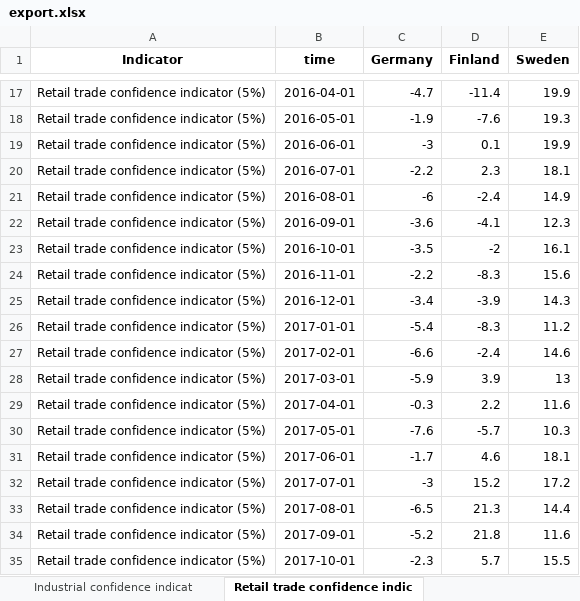
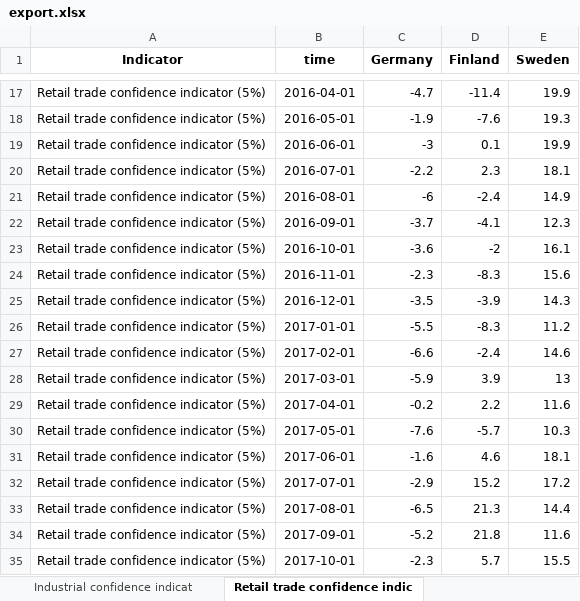
Before and after one commit to robonomist/robonomistClient, an Excel workbook: man/figures/export.xlsx, sheet Retail trade confidence indic, drawn as a sheet; only a part is shown, gaps mark what is left out; values as stored, in another font and other column widths than the file's, no borders; the diff covers the shown part only; the diff names each change by its address in the sheet, - before the commit and + after, or states it on an @@ line.

```diff
--- a/man/figures/export.xlsx (sheet Retail trade confidence indic)
+++ b/man/figures/export.xlsx (sheet Retail trade confidence indic)
-C22 (Germany): -3.6
+C22 (Germany): -3.7
-C23 (Germany): -3.5
+C23 (Germany): -3.6
-C24 (Germany): -2.2
+C24 (Germany): -2.3
-C25 (Germany): -3.4
+C25 (Germany): -3.5
-C26 (Germany): -5.4
+C26 (Germany): -5.5
-C29 (Germany): -0.3
+C29 (Germany): -0.2
-C31 (Germany): -1.7
+C31 (Germany): -1.6
-C32 (Germany): -3
+C32 (Germany): -2.9
```
Also changed, not shown: 3 added rows and 8 edited cells elsewhere in this sheet, sheet The Economic sentiment indica, sheet Consumer confidence indicator, sheet Services confidence indicator, sheet Industrial confidence indicat, sheet Construction confidence indic, sheet The Employment expectations i, 1 other file.
